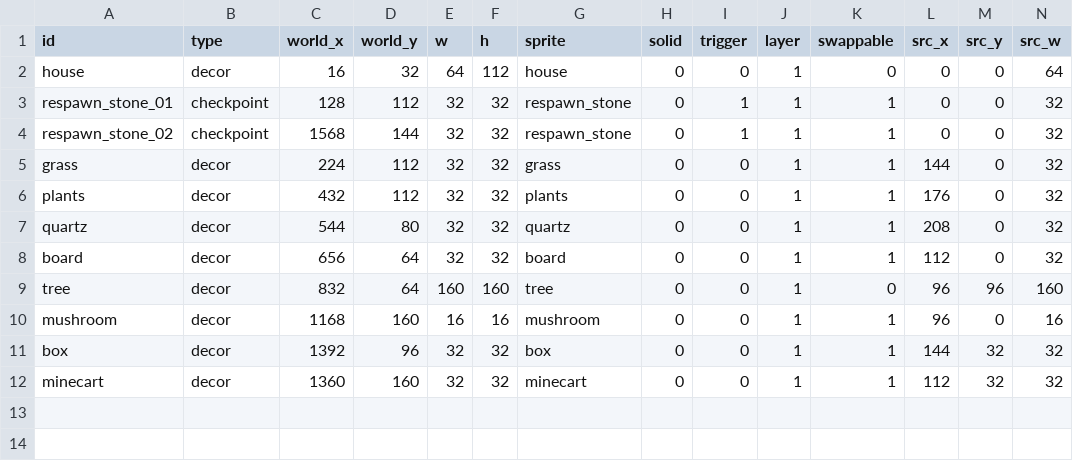
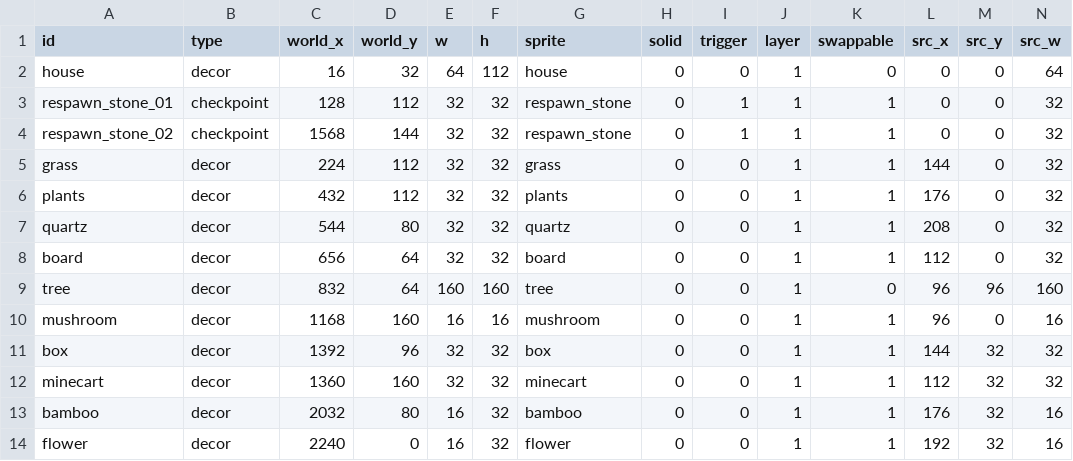
Before and after one commit to s1303114/espgame-, a CSV file: esp/esp/project_root/sd_game_template/game/picture/object/objects.csv, drawn as a sheet; only a part is shown; rows hold the shown columns only; the diff names each change by its address in the sheet, - before the commit and + after, or states it on an @@ line.

```diff
--- a/esp/esp/project_root/sd_game_template/game/picture/object/objects.csv
+++ b/esp/esp/project_root/sd_game_template/game/picture/object/objects.csv
+row 13: bamboo | decor | 2032 | 80 | 16 | 32 | bamboo | 0 | 0 | 1 | 1 | 176 | 32 | 16
+row 14: flower | decor | 2240 | 0 | 16 | 32 | flower | 0 | 0 | 1 | 1 | 192 | 32 | 16
```
Also changed, not shown: 20 other files.
